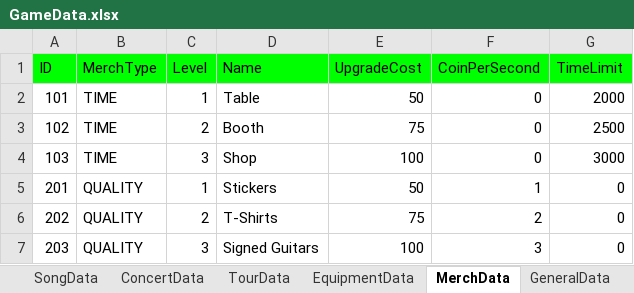
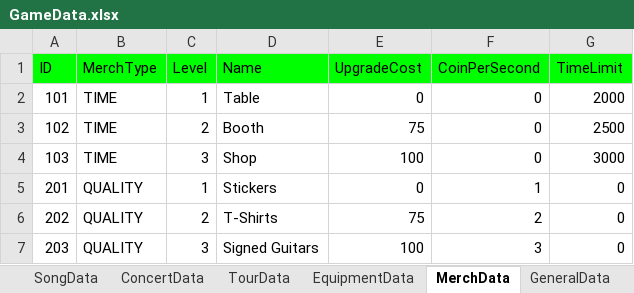
Before and after one commit to mkghoster/TapBand, an Excel workbook: TapBand_SRC/Assets/Data/GameData.xlsx, sheet MerchData, drawn as a sheet; values as stored, in another font and other column widths than the file's, no borders; charts and pictures not drawn; the diff names each change by its address in the sheet, - before the commit and + after, or states it on an @@ line.

```diff
--- a/TapBand_SRC/Assets/Data/GameData.xlsx (sheet MerchData)
+++ b/TapBand_SRC/Assets/Data/GameData.xlsx (sheet MerchData)
-E2 (UpgradeCost): 50
+E2 (UpgradeCost): 0
-E5 (UpgradeCost): 50
+E5 (UpgradeCost): 0
```
Also changed, not shown: 3 other files.
